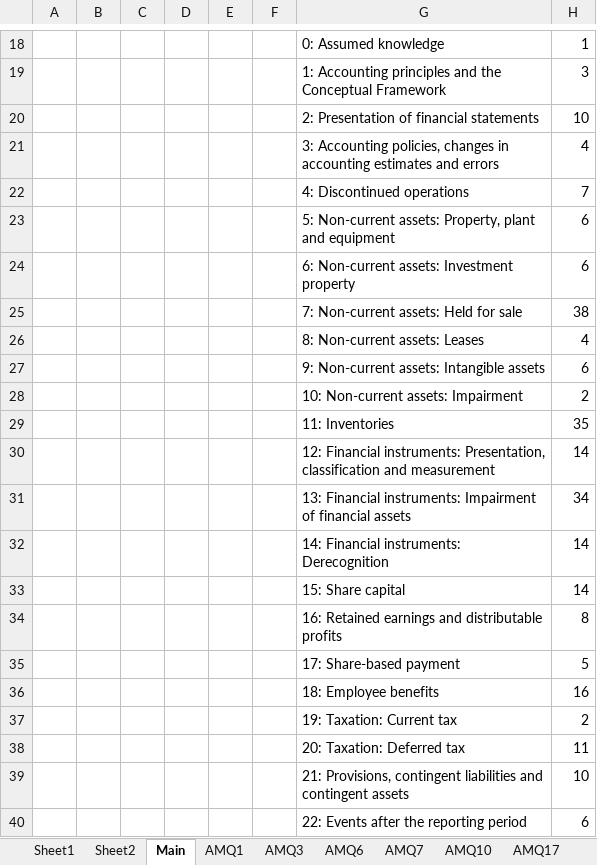
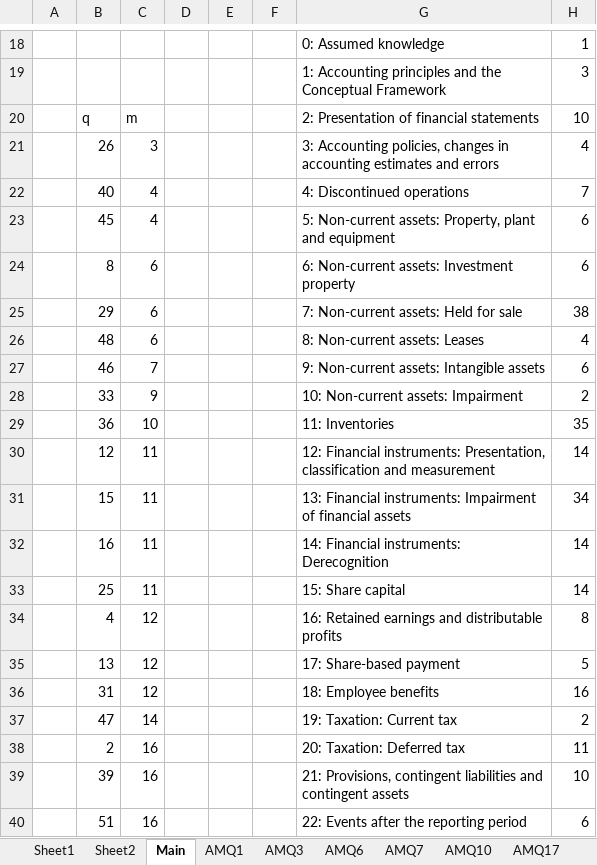
Before and after one commit to BobCornish/FINREP, an Excel workbook: Additional Materials.xlsx, sheet Main, drawn as a sheet; only a part is shown, gaps mark what is left out; values as stored, in another font and other column widths than the file's, no cell formats; conditional formats not drawn; the diff covers the shown part only; the diff names each change by its address in the sheet, - before the commit and + after, or states it on an @@ line.

```diff
--- a/Additional Materials.xlsx (sheet Main)
+++ b/Additional Materials.xlsx (sheet Main)
-B20: (empty)
+B20: q
-C20: (empty)
+C20: m
-B21: (empty)
+B21: 26
-C21: (empty)
+C21: 3
-B22: (empty)
+B22: 40
-C22:C23: (empty)
+C22:C23: 4
-B23: (empty)
+B23: 45
-B24: (empty)
+B24: 8
-C24:C26: (empty)
+C24:C26: 6
-B25: (empty)
+B25: 29
-B26: (empty)
+B26: 48
-B27: (empty)
+B27: 46
-C27: (empty)
+C27: 7
-B28: (empty)
+B28: 33
-C28: (empty)
+C28: 9
-B29: (empty)
+B29: 36
-C29: (empty)
+C29: 10
-B30: (empty)
+B30: 12
-C30:C33: (empty)
+C30:C33: 11
-B31: (empty)
+B31: 15
-B32: (empty)
+B32: 16
-B33: (empty)
+B33: 25
-B34: (empty)
+B34: 4
-C34:C36: (empty)
+C34:C36: 12
-B35: (empty)
+B35: 13
-B36: (empty)
+B36: 31
-B37: (empty)
+B37: 47
-C37: (empty)
+C37: 14
-B38: (empty)
+B38: 2
-C38:C40: (empty)
+C38:C40: 16
-B39: (empty)
+B39: 39
-B40: (empty)
+B40: 51
```
Also changed, not shown: 14 edited cells elsewhere in this sheet, cell formats, Module 12 - Financial Instruments Presentation, Classification and Measurement.xlsx, Module 18 - Employee Benefits.xlsx, 2 other files.
